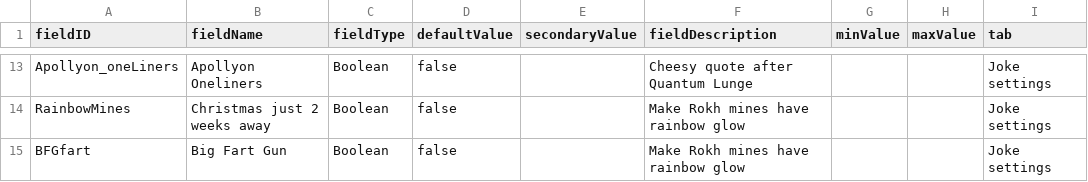
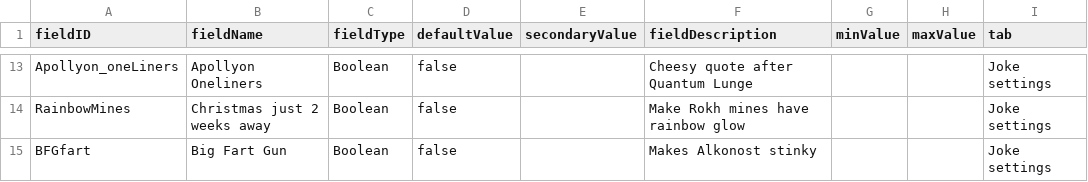
Before and after one commit to AstaratStarsector/VIC, a CSV file: data/config/LunaSettings.csv, drawn as a sheet; only a part is shown, gaps mark what is left out.

```diff
--- a/data/config/LunaSettings.csv
+++ b/data/config/LunaSettings.csv
@@ -22,2 +22,2 @@ Apollyon_oneLiners,Apollyon Oneliners,Boolean,false,,Cheesy quote after Quantum
 RainbowMines,Christmas just 2 weeks away,Boolean,false,,Make Rokh mines have rainbow glow,,,Joke settings
-BFGfart,Big Fart Gun,Boolean,false,,Make Rokh mines have rainbow glow,,,Joke settings
+BFGfart,Big Fart Gun,Boolean,false,,Makes Alkonost stinky,,,Joke settings
```
Also changed, not shown: data/strings/descriptions.csv, 9 other files.
